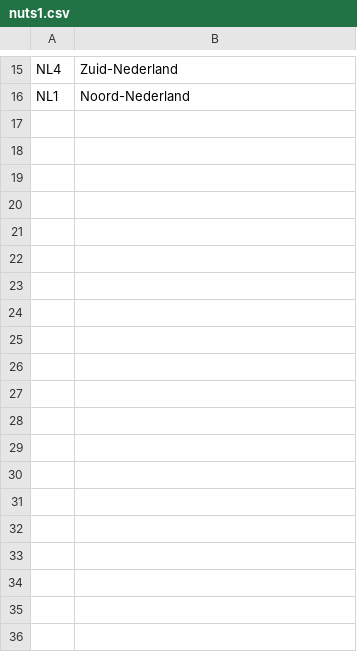
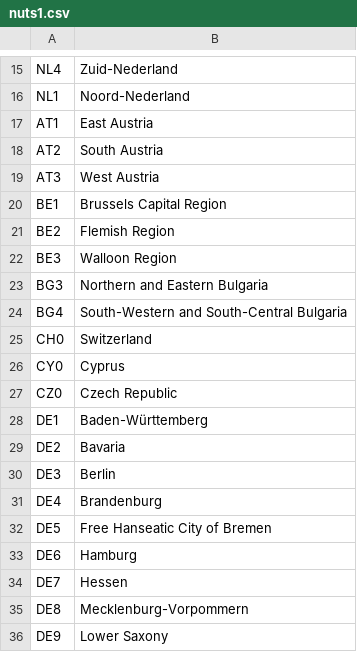
Before and after one commit to devm1023/GeekTalentDB, a CSV file: nutsregions/nuts1.csv, drawn as a sheet; only a part is shown, gaps mark what is left out; the diff covers the shown part only; the diff names each change by its address in the sheet, - before the commit and + after, or states it on an @@ line.

Commit message:
Add names for european NUTS1 regions

```diff
--- a/nutsregions/nuts1.csv
+++ b/nutsregions/nuts1.csv
+row 17: AT1 | East Austria
+row 18: AT2 | South Austria
+row 19: AT3 | West Austria
+row 20: BE1 | Brussels Capital Region
+row 21: BE2 | Flemish Region
+row 22: BE3 | Walloon Region
+row 23: BG3 | Northern and Eastern Bulgaria
+row 24: BG4 | South-Western and South-Central Bulgaria
+row 25: CH0 | Switzerland
+row 26: CY0 | Cyprus
+row 27: CZ0 | Czech Republic
+row 28: DE1 | Baden-Württemberg
+row 29: DE2 | Bavaria
+row 30: DE3 | Berlin
+row 31: DE4 | Brandenburg
+row 32: DE5 | Free Hanseatic City of Bremen
+row 33: DE6 | Hamburg
+row 34: DE7 | Hessen
+row 35: DE8 | Mecklenburg-Vorpommern
+row 36: DE9 | Lower Saxony
```
Also changed, not shown: 80 added rows elsewhere in this file.
